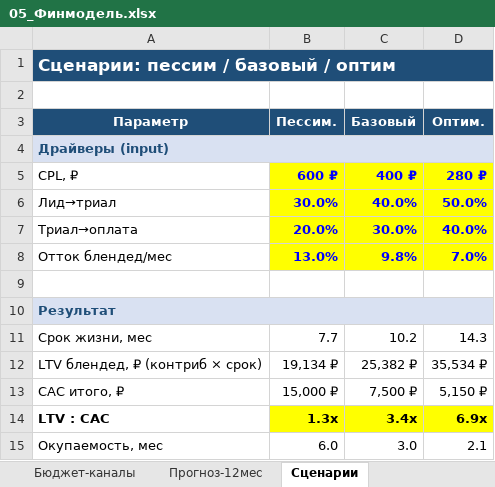
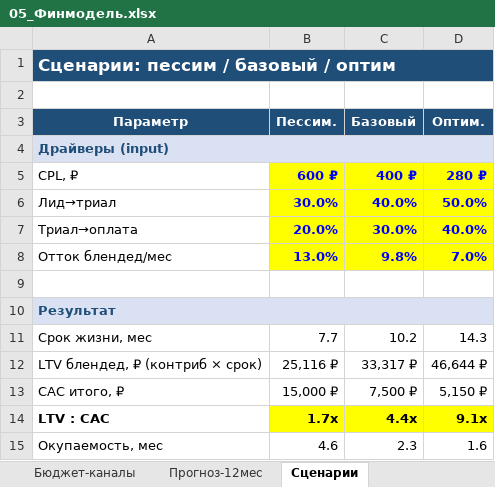
Before and after one commit to kinderlystv-png/HEYS-v2, an Excel workbook: маркетинг/05_Финмодель.xlsx, sheet Сценарии, drawn as a sheet; values as stored, in another font and other column widths than the file's, no borders; the diff names each change by its address in the sheet, - before the commit and + after, or states it on an @@ line.

```diff
--- a/маркетинг/05_Финмодель.xlsx (sheet Сценарии)
+++ b/маркетинг/05_Финмодель.xlsx (sheet Сценарии)
-B12 (Пессим.): 19,134 ₽
+B12 (Пессим.): 25,116 ₽
-C12 (Базовый): 25,382 ₽
+C12 (Базовый): 33,317 ₽
-D12 (Оптим.): 35,534 ₽
+D12 (Оптим.): 46,644 ₽
-B14 (Пессим.): 1.3x
+B14 (Пессим.): 1.7x
-C14 (Базовый): 3.4x
+C14 (Базовый): 4.4x
-D14 (Оптим.): 6.9x
+D14 (Оптим.): 9.1x
-B15 (Пессим.): 6.0
+B15 (Пессим.): 4.6
-C15 (Базовый): 3.0
+C15 (Базовый): 2.3
-D15 (Оптим.): 2.1
+D15 (Оптим.): 1.6
```
Also changed, not shown: sheet Прогноз-12мес, sheet Когорты, sheet Допущения, sheet Чувствительность, sheet Unit-экономика, sheet CAC-LTV, 3 more sheets, маркетинг/00_Сводная_панель.xlsx, 8 other files.
